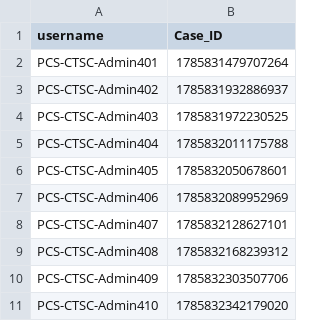
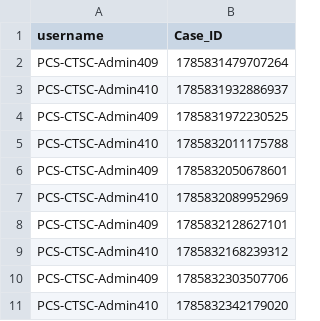
Before and after one commit to hmcts/pcs-performance, a CSV file: scripts/Load_Test/CreateCaseFlag_Create&ManageCaseFlags_Input.csv, drawn as a sheet.

```diff
--- a/scripts/Load_Test/CreateCaseFlag_Create&ManageCaseFlags_Input.csv
+++ b/scripts/Load_Test/CreateCaseFlag_Create&ManageCaseFlags_Input.csv
@@ -1,10 +1,10 @@
 username,Case_ID
-PCS-CTSC-Admin401,1785831479707264
-PCS-CTSC-Admin402,1785831932886937
-PCS-CTSC-Admin403,1785831972230525
-PCS-CTSC-Admin404,1785832011175788
-PCS-CTSC-Admin405,1785832050678601
-PCS-CTSC-Admin406,1785832089952969
-PCS-CTSC-Admin407,1785832128627101
-PCS-CTSC-Admin408,1785832168239312
+PCS-CTSC-Admin409,1785831479707264
+PCS-CTSC-Admin410,1785831932886937
+PCS-CTSC-Admin409,1785831972230525
+PCS-CTSC-Admin410,1785832011175788
+PCS-CTSC-Admin409,1785832050678601
+PCS-CTSC-Admin410,1785832089952969
+PCS-CTSC-Admin409,1785832128627101
+PCS-CTSC-Admin410,1785832168239312
 PCS-CTSC-Admin409,1785832303507706
```
Also changed, not shown: scripts/Load_Test/ManageCaseFlag_ManageCaseFlags_Input.csv, scripts/Load_Test/RespondToClaim.csv, 22 other files.
